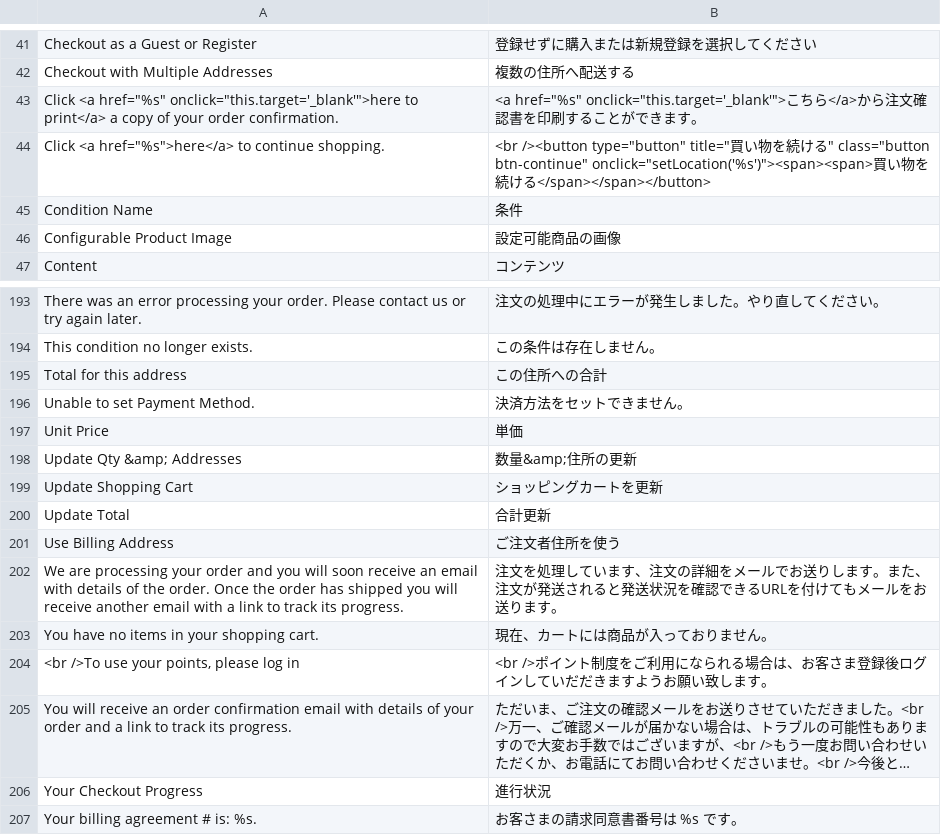
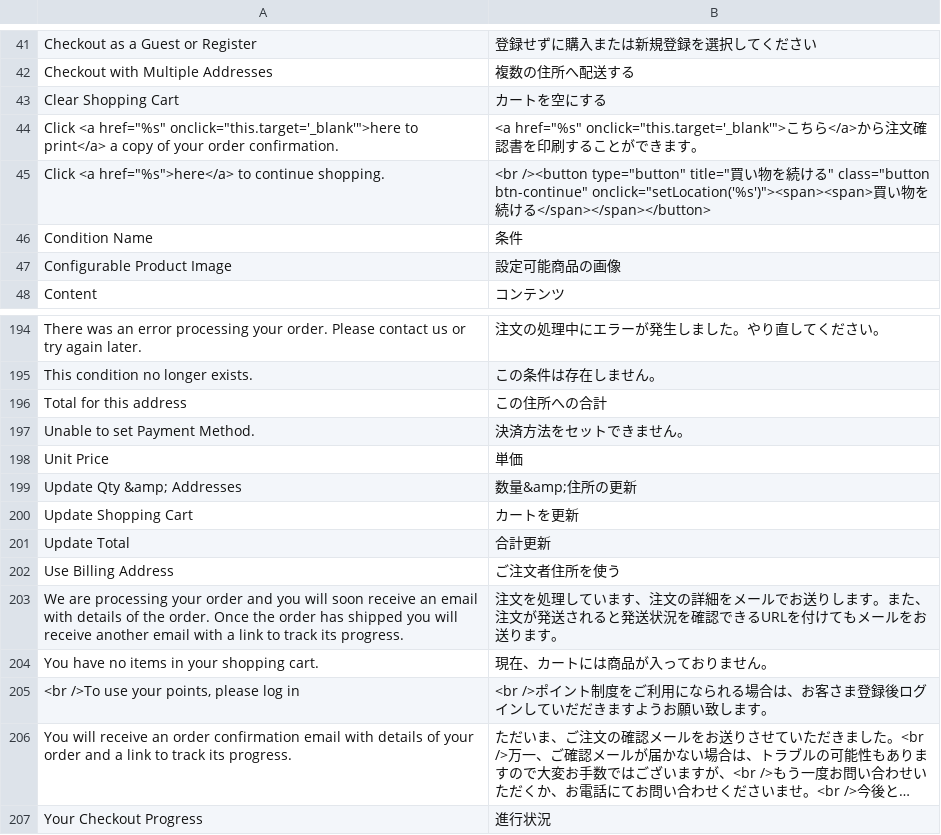
Before and after one commit to wware-dev/store, a CSV file: app/locale/ja_JP/Mage_Checkout.csv, drawn as a sheet; only a part is shown, gaps mark what is left out; the shorter side is filled out with more unchanged rows; long unchanged cells end in ….

```diff
--- a/app/locale/ja_JP/Mage_Checkout.csv
+++ b/app/locale/ja_JP/Mage_Checkout.csv
@@ -42,2 +42,3 @@
 "Checkout with Multiple Addresses","複数の住所へ配送する"
+"Clear Shopping Cart","カートを空にする"
 "Click <a href=""%s"" onclick=""this.target='_blank'"">here to print</a> a copy of your order confirmation.","<a href=""%s"" onclick=""this.target='_blank'"">こちら</a>から注文確認書を印刷することができます。"
@@ -198,3 +199,3 @@
 "Update Qty &amp; Addresses","数量&amp;住所の更新"
-"Update Shopping Cart","ショッピングカートを更新"
+"Update Shopping Cart","カートを更新"
 "Update Total","合計更新"
```
Also changed, not shown: 5 other files.
